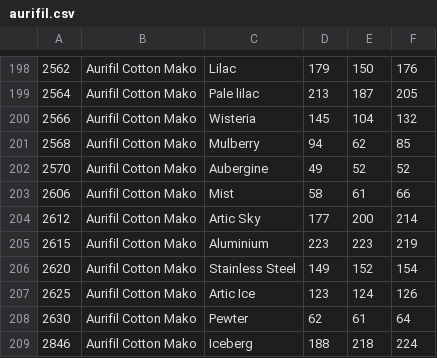
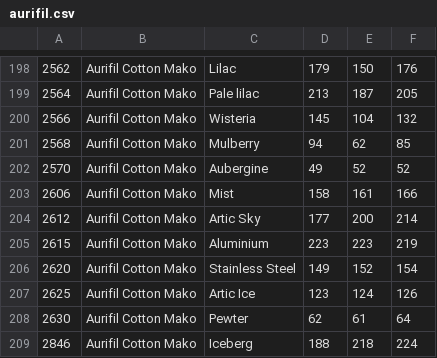
Before and after one commit to anneandkita/Palette-Builder, a CSV file: aurifil.csv, drawn as a sheet; only a part is shown, gaps mark what is left out.

```diff
--- a/aurifil.csv
+++ b/aurifil.csv
@@ -202,3 +202,3 @@
 2570, Aurifil Cotton Mako,Aubergine,49,52,52
-2606, Aurifil Cotton Mako,Mist,58,61,66
+2606, Aurifil Cotton Mako,Mist,158,161,166
 2612, Aurifil Cotton Mako,Artic Sky,177,200,214
```
Also changed, not shown: 28 other files.
